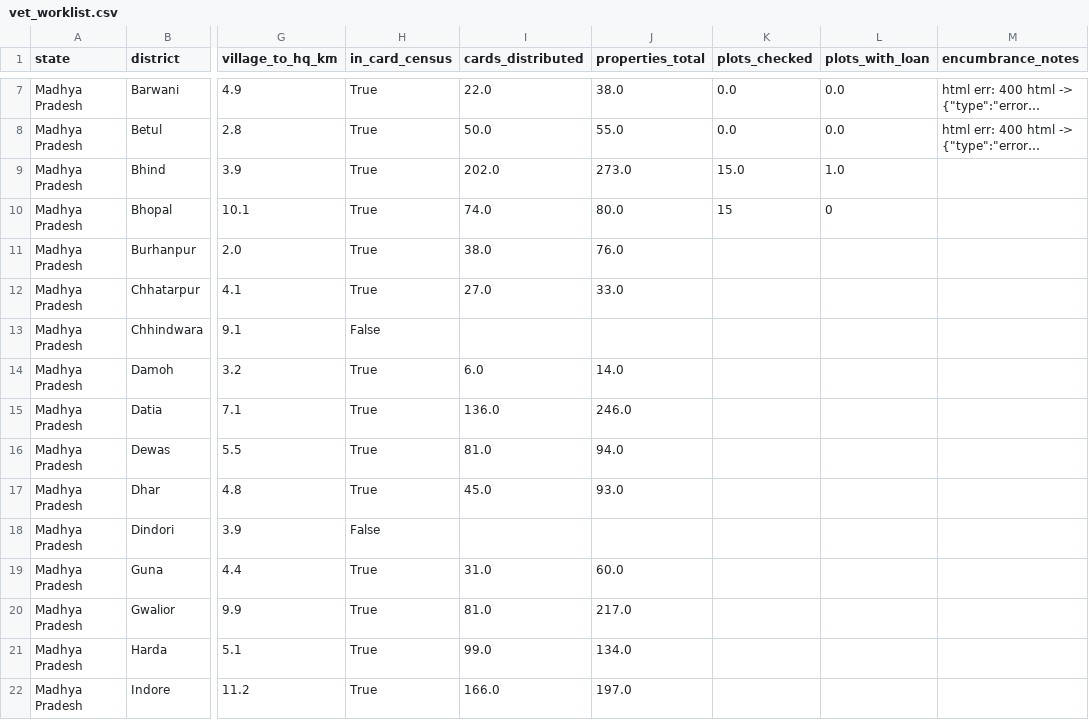
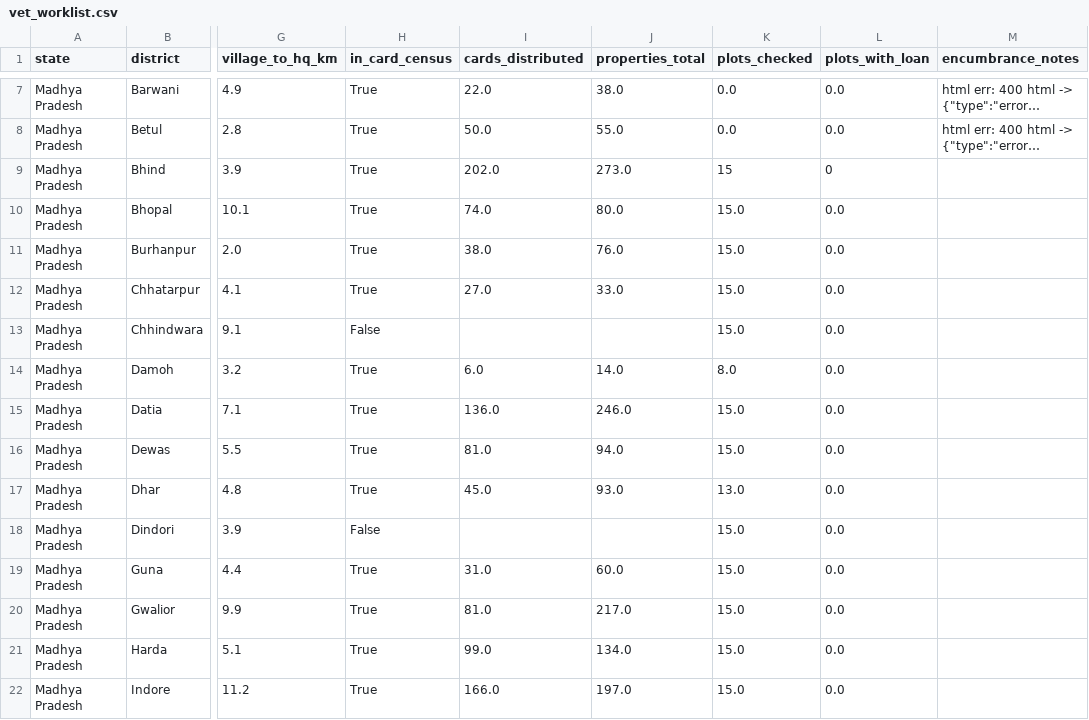
Before and after one commit to SpongeBobCircleShort/svamitva-collateral-audit, a CSV file: data/vet_worklist.csv, drawn as a sheet; only a part is shown, gaps mark what is left out; long unchanged cells end in …; the diff covers the shown part only; the diff names each change by its address in the sheet, - before the commit and + after, or states it on an @@ line.

```diff
--- a/data/vet_worklist.csv
+++ b/data/vet_worklist.csv
-K9 (plots_checked): 15.0
+K9 (plots_checked): 15
-L9 (plots_with_loan): 1.0
+L9 (plots_with_loan): 0
-K10 (plots_checked): 15
+K10 (plots_checked): 15.0
-L10 (plots_with_loan): 0
+L10 (plots_with_loan): 0.0
-K11:K13 (plots_checked): (empty)
+K11:K13 (plots_checked): 15.0
-L11:L22 (plots_with_loan): (empty)
+L11:L22 (plots_with_loan): 0.0
-K14 (plots_checked): (empty)
+K14 (plots_checked): 8.0
-K15:K16 (plots_checked): (empty)
+K15:K16 (plots_checked): 15.0
-K17 (plots_checked): (empty)
+K17 (plots_checked): 13.0
-K18:K22 (plots_checked): (empty)
+K18:K22 (plots_checked): 15.0
```
Also changed, not shown: 72 edited cells elsewhere in this file, 7 other files.
